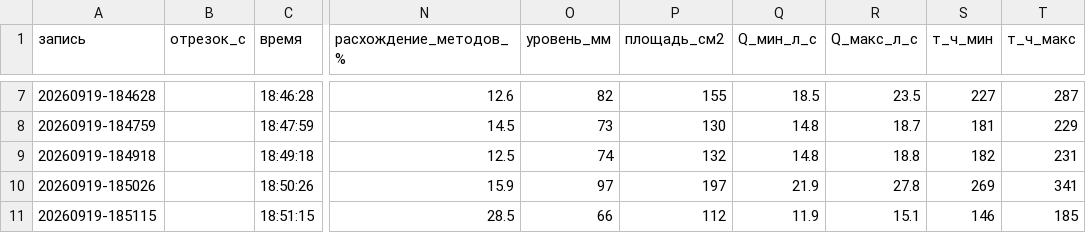
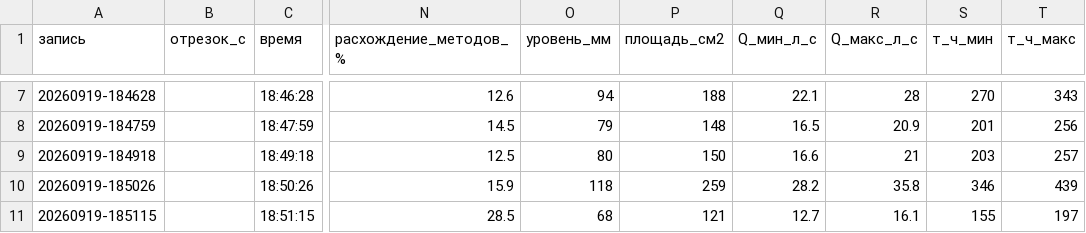
Before and after one commit to mikegousev-sys/magma-flow, a CSV file: analysis/results/2026-09-19/metrics.csv, drawn as a sheet; only a part is shown, gaps mark what is left out; the diff covers the shown part only; the diff names each change by its address in the sheet, - before the commit and + after, or states it on an @@ line.

```diff
--- a/analysis/results/2026-09-19/metrics.csv
+++ b/analysis/results/2026-09-19/metrics.csv
-O7 (уровень_мм): 82
+O7 (уровень_мм): 94
-P7 (площадь_см2): 155
+P7 (площадь_см2): 188
-Q7 (Q_мин_л_с): 18.5
+Q7 (Q_мин_л_с): 22.1
-R7 (Q_макс_л_с): 23.5
+R7 (Q_макс_л_с): 28
-S7 (т_ч_мин): 227
+S7 (т_ч_мин): 270
-T7 (т_ч_макс): 287
+T7 (т_ч_макс): 343
-O8 (уровень_мм): 73
+O8 (уровень_мм): 79
-P8 (площадь_см2): 130
+P8 (площадь_см2): 148
-Q8 (Q_мин_л_с): 14.8
+Q8 (Q_мин_л_с): 16.5
-R8 (Q_макс_л_с): 18.7
+R8 (Q_макс_л_с): 20.9
-S8 (т_ч_мин): 181
+S8 (т_ч_мин): 201
-T8 (т_ч_макс): 229
+T8 (т_ч_макс): 256
-O9 (уровень_мм): 74
+O9 (уровень_мм): 80
-P9 (площадь_см2): 132
+P9 (площадь_см2): 150
-Q9 (Q_мин_л_с): 14.8
+Q9 (Q_мин_л_с): 16.6
-R9 (Q_макс_л_с): 18.8
+R9 (Q_макс_л_с): 21
-S9 (т_ч_мин): 182
+S9 (т_ч_мин): 203
-T9 (т_ч_макс): 231
+T9 (т_ч_макс): 257
-O10 (уровень_мм): 97
+O10 (уровень_мм): 118
-P10 (площадь_см2): 197
+P10 (площадь_см2): 259
-Q10 (Q_мин_л_с): 21.9
+Q10 (Q_мин_л_с): 28.2
-R10 (Q_макс_л_с): 27.8
+R10 (Q_макс_л_с): 35.8
-S10 (т_ч_мин): 269
+S10 (т_ч_мин): 346
-T10 (т_ч_макс): 341
+T10 (т_ч_макс): 439
-O11 (уровень_мм): 66
+O11 (уровень_мм): 68
-P11 (площадь_см2): 112
+P11 (площадь_см2): 121
-Q11 (Q_мин_л_с): 11.9
+Q11 (Q_мин_л_с): 12.7
-R11 (Q_макс_л_с): 15.1
+R11 (Q_макс_л_с): 16.1
-S11 (т_ч_мин): 146
+S11 (т_ч_мин): 155
-T11 (т_ч_макс): 185
+T11 (т_ч_макс): 197
```
Also changed, not shown: 166 edited cells elsewhere in this file, 4 other files.
